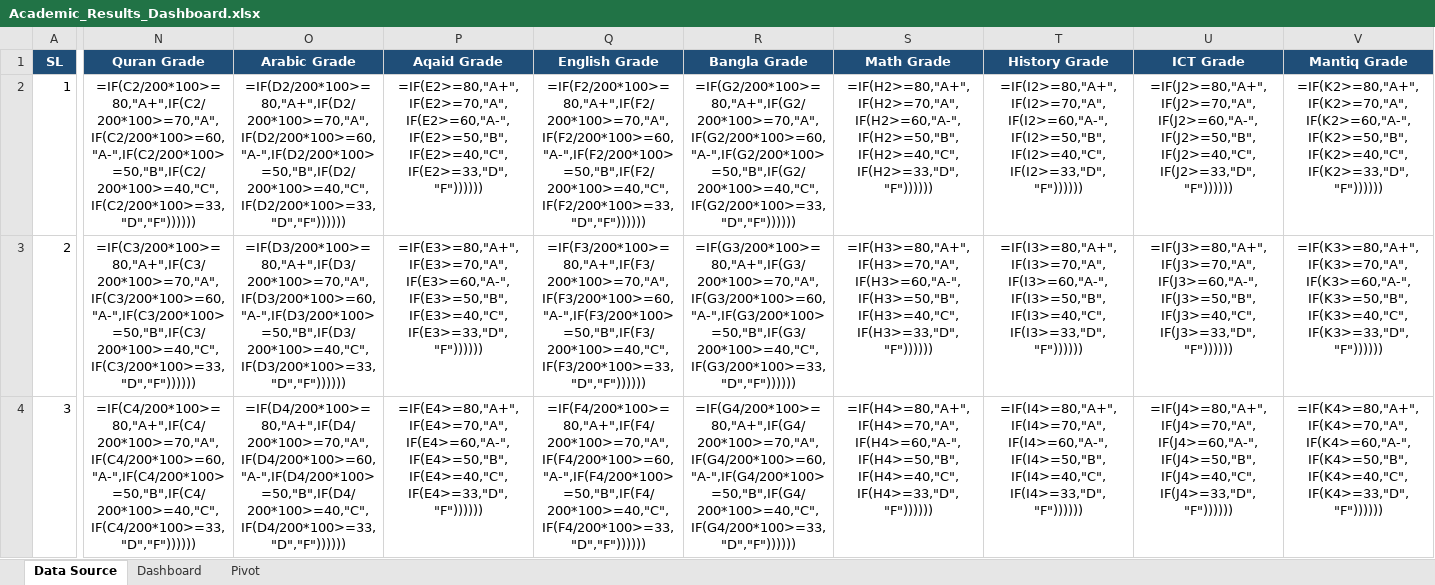
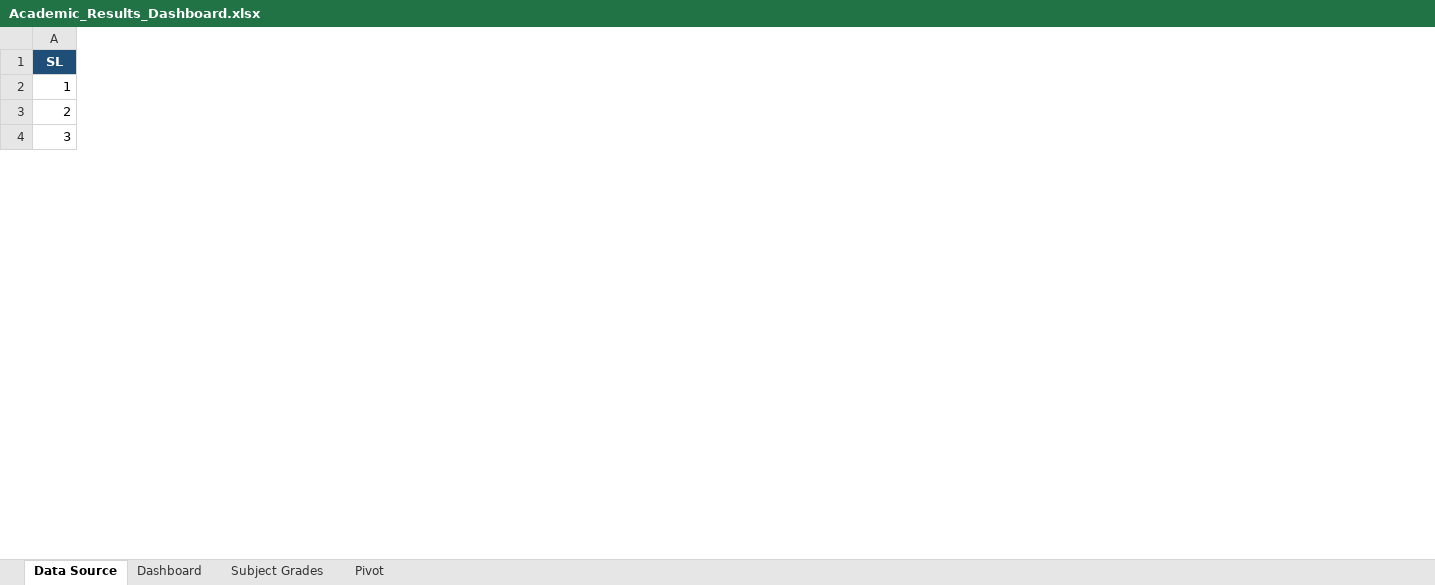
Before and after one commit to rhmunna143/academic-results-dashboard, an Excel workbook: Academic_Results_Dashboard.xlsx, sheet Data Source, drawn as a sheet; only a part is shown, gaps mark what is left out; values as stored, in another font and other column widths than the file's, no borders; formulas without a stored value are shown as written; the diff covers the shown part only; the diff names each change by its address in the sheet, - before the commit and + after, or states it on an @@ line.

Commit message:
Add Subject Grades sheet and update GPA calculation logic in Excel generation

```diff
--- a/Academic_Results_Dashboard.xlsx (sheet Data Source)
+++ b/Academic_Results_Dashboard.xlsx (sheet Data Source)
+sheet tab: Subject Grades
-column N (Quran Grade), rows 2-4: =IF(C2/200*100>=80,"A+",IF(C2/200*100>=70,"A",IF(C2/200*100>=60,"A-",IF(C2/200*100>=50,"B",IF(C2/200*100>=40,"C",IF(C2/200*100>=33,"D","F")))))) | =IF(C3/200*100>=80,"A+",IF(C3/200*100>=70,"A",IF(C3/200*100>=60,"A-",IF(C3/200*100>=50,"B",IF(C3/200*100>=40,"C",IF(C3/200*100>=33,"D","F")))))) | =IF(C4/200*100>=80,"A+",IF(C4/200*100>=70,"A",IF(C4/200*100>=60,"A-",IF(C4/200*100>=50,"B",IF(C4/200*100>=40,"C",IF(C4/200*100>=33,"D","F"))))))
-column O (Arabic Grade), rows 2-4: =IF(D2/200*100>=80,"A+",IF(D2/200*100>=70,"A",IF(D2/200*100>=60,"A-",IF(D2/200*100>=50,"B",IF(D2/200*100>=40,"C",IF(D2/200*100>=33,"D","F")))))) | =IF(D3/200*100>=80,"A+",IF(D3/200*100>=70,"A",IF(D3/200*100>=60,"A-",IF(D3/200*100>=50,"B",IF(D3/200*100>=40,"C",IF(D3/200*100>=33,"D","F")))))) | =IF(D4/200*100>=80,"A+",IF(D4/200*100>=70,"A",IF(D4/200*100>=60,"A-",IF(D4/200*100>=50,"B",IF(D4/200*100>=40,"C",IF(D4/200*100>=33,"D","F"))))))
-column P (Aqaid Grade), rows 2-4: =IF(E2>=80,"A+",IF(E2>=70,"A",IF(E2>=60,"A-",IF(E2>=50,"B",IF(E2>=40,"C",IF(E2>=33,"D","F")))))) | =IF(E3>=80,"A+",IF(E3>=70,"A",IF(E3>=60,"A-",IF(E3>=50,"B",IF(E3>=40,"C",IF(E3>=33,"D","F")))))) | =IF(E4>=80,"A+",IF(E4>=70,"A",IF(E4>=60,"A-",IF(E4>=50,"B",IF(E4>=40,"C",IF(E4>=33,"D","F"))))))
-column Q (English Grade), rows 2-4: =IF(F2/200*100>=80,"A+",IF(F2/200*100>=70,"A",IF(F2/200*100>=60,"A-",IF(F2/200*100>=50,"B",IF(F2/200*100>=40,"C",IF(F2/200*100>=33,"D","F")))))) | =IF(F3/200*100>=80,"A+",IF(F3/200*100>=70,"A",IF(F3/200*100>=60,"A-",IF(F3/200*100>=50,"B",IF(F3/200*100>=40,"C",IF(F3/200*100>=33,"D","F")))))) | =IF(F4/200*100>=80,"A+",IF(F4/200*100>=70,"A",IF(F4/200*100>=60,"A-",IF(F4/200*100>=50,"B",IF(F4/200*100>=40,"C",IF(F4/200*100>=33,"D","F"))))))
-column R (Bangla Grade), rows 2-4: =IF(G2/200*100>=80,"A+",IF(G2/200*100>=70,"A",IF(G2/200*100>=60,"A-",IF(G2/200*100>=50,"B",IF(G2/200*100>=40,"C",IF(G2/200*100>=33,"D","F")))))) | =IF(G3/200*100>=80,"A+",IF(G3/200*100>=70,"A",IF(G3/200*100>=60,"A-",IF(G3/200*100>=50,"B",IF(G3/200*100>=40,"C",IF(G3/200*100>=33,"D","F")))))) | =IF(G4/200*100>=80,"A+",IF(G4/200*100>=70,"A",IF(G4/200*100>=60,"A-",IF(G4/200*100>=50,"B",IF(G4/200*100>=40,"C",IF(G4/200*100>=33,"D","F"))))))
-column S (Math Grade), rows 2-4: =IF(H2>=80,"A+",IF(H2>=70,"A",IF(H2>=60,"A-",IF(H2>=50,"B",IF(H2>=40,"C",IF(H2>=33,"D","F")))))) | =IF(H3>=80,"A+",IF(H3>=70,"A",IF(H3>=60,"A-",IF(H3>=50,"B",IF(H3>=40,"C",IF(H3>=33,"D","F")))))) | =IF(H4>=80,"A+",IF(H4>=70,"A",IF(H4>=60,"A-",IF(H4>=50,"B",IF(H4>=40,"C",IF(H4>=33,"D","F"))))))
-column T (History Grade), rows 2-4: =IF(I2>=80,"A+",IF(I2>=70,"A",IF(I2>=60,"A-",IF(I2>=50,"B",IF(I2>=40,"C",IF(I2>=33,"D","F")))))) | =IF(I3>=80,"A+",IF(I3>=70,"A",IF(I3>=60,"A-",IF(I3>=50,"B",IF(I3>=40,"C",IF(I3>=33,"D","F")))))) | =IF(I4>=80,"A+",IF(I4>=70,"A",IF(I4>=60,"A-",IF(I4>=50,"B",IF(I4>=40,"C",IF(I4>=33,"D","F"))))))
-column U (ICT Grade), rows 2-4: =IF(J2>=80,"A+",IF(J2>=70,"A",IF(J2>=60,"A-",IF(J2>=50,"B",IF(J2>=40,"C",IF(J2>=33,"D","F")))))) | =IF(J3>=80,"A+",IF(J3>=70,"A",IF(J3>=60,"A-",IF(J3>=50,"B",IF(J3>=40,"C",IF(J3>=33,"D","F")))))) | =IF(J4>=80,"A+",IF(J4>=70,"A",IF(J4>=60,"A-",IF(J4>=50,"B",IF(J4>=40,"C",IF(J4>=33,"D","F"))))))
-column V (Mantiq Grade), rows 2-4: =IF(K2>=80,"A+",IF(K2>=70,"A",IF(K2>=60,"A-",IF(K2>=50,"B",IF(K2>=40,"C",IF(K2>=33,"D","F")))))) | =IF(K3>=80,"A+",IF(K3>=70,"A",IF(K3>=60,"A-",IF(K3>=50,"B",IF(K3>=40,"C",IF(K3>=33,"D","F")))))) | =IF(K4>=80,"A+",IF(K4>=70,"A",IF(K4>=60,"A-",IF(K4>=50,"B",IF(K4>=40,"C",IF(K4>=33,"D","F"))))))
```
Also changed, not shown: 2 removed columns and 40 edited cells elsewhere in this sheet, sheet Dashboard, 1 other file.
